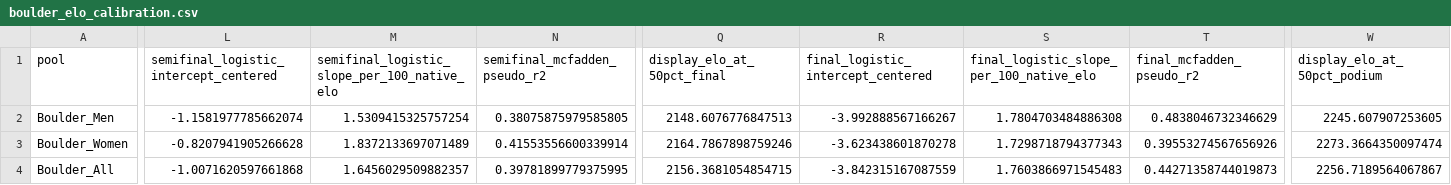
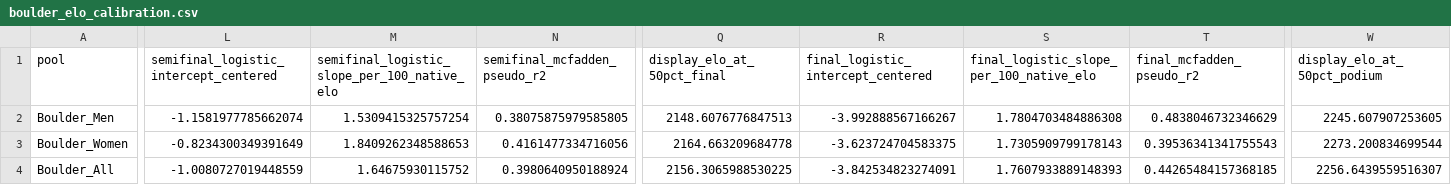
Before and after one commit to doriontheriaultolivier/comp-climbing-projections, a CSV file: data/boulder_elo_calibration.csv, drawn as a sheet; only a part is shown, gaps mark what is left out; the diff covers the shown part only; the diff names each change by its address in the sheet, - before the commit and + after, or states it on an @@ line.

```diff
--- a/data/boulder_elo_calibration.csv
+++ b/data/boulder_elo_calibration.csv
-L3: -0.8207941905266628
+L3: -0.8234300349391649
-M3: 1.8372133697071489
+M3: 1.8409262348588653
-N3 (semifinal_mcfadden_pseudo_r2): 0.41553556600339914
+N3 (semifinal_mcfadden_pseudo_r2): 0.4161477334716056
-Q3 (display_elo_at_50pct_final): 2164.7867898759246
+Q3 (display_elo_at_50pct_final): 2164.663209684778
-R3: -3.623438601870278
+R3: -3.623724704583375
-S3: 1.7298718794377343
+S3: 1.7305909799178143
-T3 (final_mcfadden_pseudo_r2): 0.39553274567656926
+T3 (final_mcfadden_pseudo_r2): 0.39536341341755543
-W3 (display_elo_at_50pct_podium): 2273.3664350097474
+W3 (display_elo_at_50pct_podium): 2273.200834699544
-L4: -1.0071620597661868
+L4: -1.0080727019448559
-M4: 1.6456029509882357
+M4: 1.64675930115752
-N4 (semifinal_mcfadden_pseudo_r2): 0.39781899779375995
+N4 (semifinal_mcfadden_pseudo_r2): 0.3980640950188924
-Q4 (display_elo_at_50pct_final): 2156.3681054854715
+Q4 (display_elo_at_50pct_final): 2156.3065988530225
-R4: -3.842315167087559
+R4: -3.842534823274091
-S4: 1.7603866971545483
+S4: 1.7607933889148393
-T4 (final_mcfadden_pseudo_r2): 0.44271358744019873
+T4 (final_mcfadden_pseudo_r2): 0.44265484157368185
-W4 (display_elo_at_50pct_podium): 2256.7189564067867
+W4 (display_elo_at_50pct_podium): 2256.6439559516307
```
Also changed, not shown: 19 edited cells elsewhere in this file, data/boulder_rating_correlations.csv, 8 other files.
